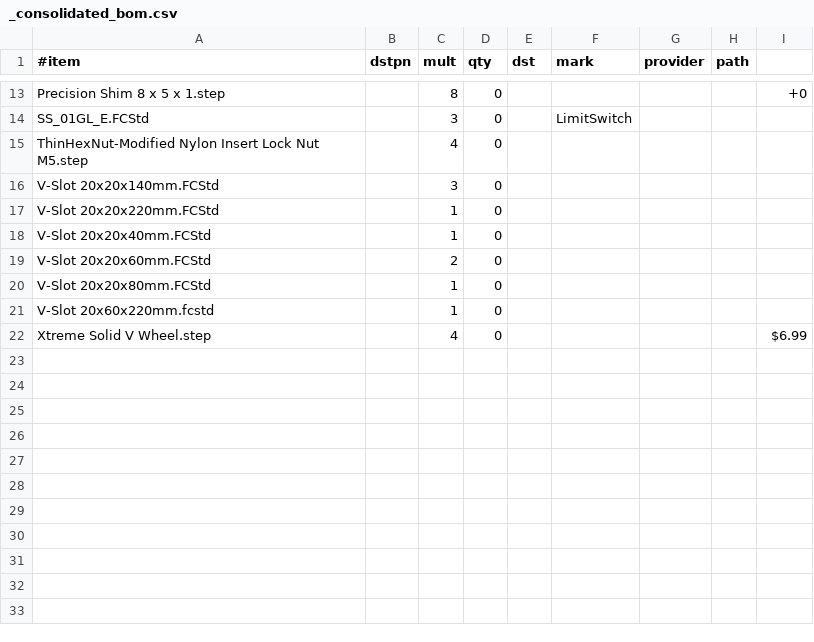
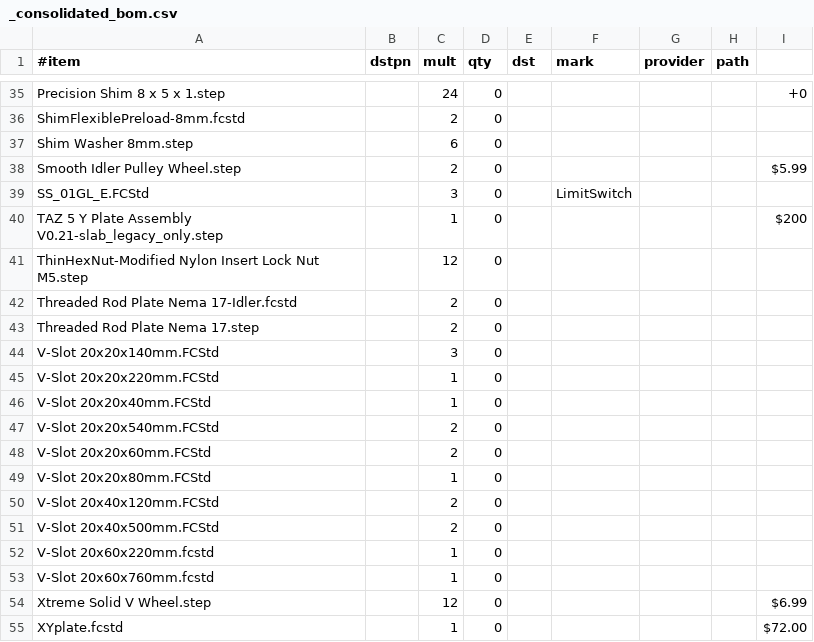
Before and after one commit to mirage335/TazIntermediate, a CSV file: bom/_consolidated_bom.csv, drawn as a sheet; only a part is shown, gaps mark what is left out; addresses are those after the commit; the diff covers the shown part only; the diff names each change by its address in the sheet, - before the commit and + after, or states it on an @@ line.

```diff
--- a/bom/_consolidated_bom.csv
+++ b/bom/_consolidated_bom.csv
-C35 (mult): 8
+C35 (mult): 24
+row 36: ShimFlexiblePreload-8mm.fcstd |  | 2 | 0
+row 37: Shim Washer 8mm.step |  | 6 | 0
+row 38: Smooth Idler Pulley Wheel.step |  | 2 | 0 |  |  |  |  | $5.99
+row 40: TAZ 5 Y Plate Assembly V0.21-slab_legacy_only.step |  | 1 | 0 |  |  |  |  | $200
-C41 (mult): 4
+C41 (mult): 12
+row 42: Threaded Rod Plate Nema 17-Idler.fcstd |  | 2 | 0
+row 43: Threaded Rod Plate Nema 17.step |  | 2 | 0
+row 47: V-Slot 20x20x540mm.FCStd |  | 2 | 0
+row 50: V-Slot 20x40x120mm.FCStd |  | 2 | 0
+row 51: V-Slot 20x40x500mm.FCStd |  | 2 | 0
+row 53: V-Slot 20x60x760mm.fcstd |  | 1 | 0
-C54 (mult): 4
+C54 (mult): 12
+row 55: XYplate.fcstd |  | 1 | 0 |  |  |  |  | $72.00
```
Also changed, not shown: 22 added rows and 7 edited cells elsewhere in this file, 29 other files.
